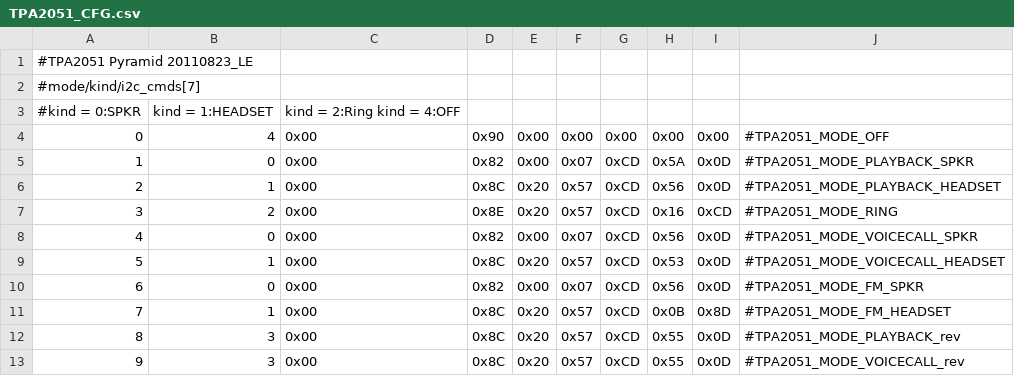
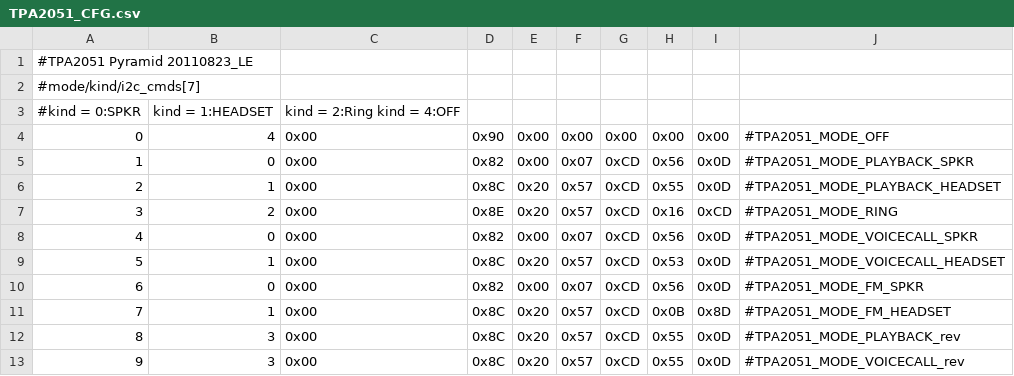
Before and after one commit to eugenesan/android_device_htc_pyramid, a CSV file: dsp/TPA2051_CFG.csv, drawn as a sheet.

Commit message:
Revert "dsp: Increase speaker volume"
This reverts commit c82a0385dc8be1ced0eaf5a4f3611eeac0e55621.

```diff
--- a/dsp/TPA2051_CFG.csv
+++ b/dsp/TPA2051_CFG.csv
@@ -4,4 +4,4 @@
 0,4,0x00,0x90,0x00,0x00,0x00,0x00,0x00,#TPA2051_MODE_OFF
-1,0,0x00,0x82,0x00,0x07,0xCD,0x5A,0x0D,#TPA2051_MODE_PLAYBACK_SPKR
-2,1,0x00,0x8C,0x20,0x57,0xCD,0x56,0x0D,#TPA2051_MODE_PLAYBACK_HEADSET
+1,0,0x00,0x82,0x00,0x07,0xCD,0x56,0x0D,#TPA2051_MODE_PLAYBACK_SPKR
+2,1,0x00,0x8C,0x20,0x57,0xCD,0x55,0x0D,#TPA2051_MODE_PLAYBACK_HEADSET
 3,2,0x00,0x8E,0x20,0x57,0xCD,0x16,0xCD,#TPA2051_MODE_RING
```
